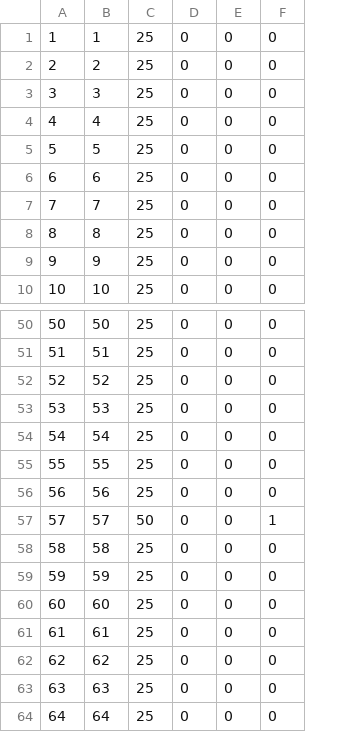
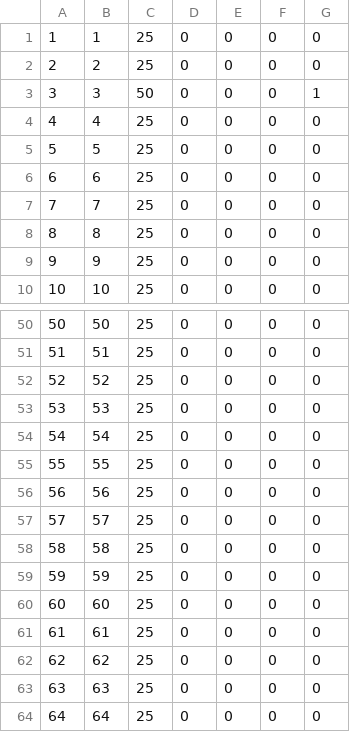
Before and after one commit to arunmathew88/c-smartplug, a CSV file: priv/query2_test1.csv, drawn as a sheet; only a part is shown, gaps mark what is left out; the diff names each change by its address in the sheet, - before the commit and + after, or states it on an @@ line.

Commit message:
query2 tested

```diff
--- a/priv/query2_test1.csv
+++ b/priv/query2_test1.csv
+column G, rows 1-10: 0 | 0 | 1 | 0 | 0 | 0 | 0 | 0 | 0 | 0; rows 50-64: all 0
-C3: 25
+C3: 50
-C57: 50
+C57: 25
-F57: 1
+F57: 0
```
Also changed, not shown: 1 other file.
